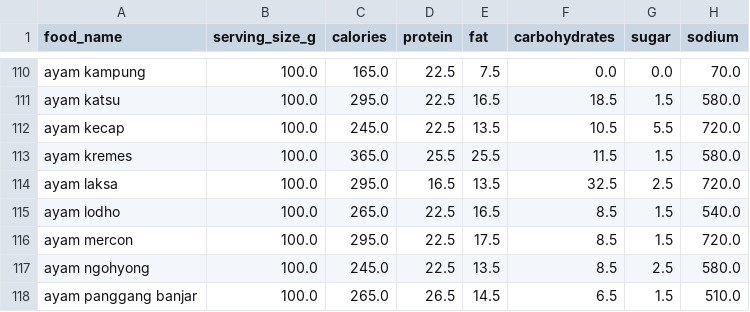
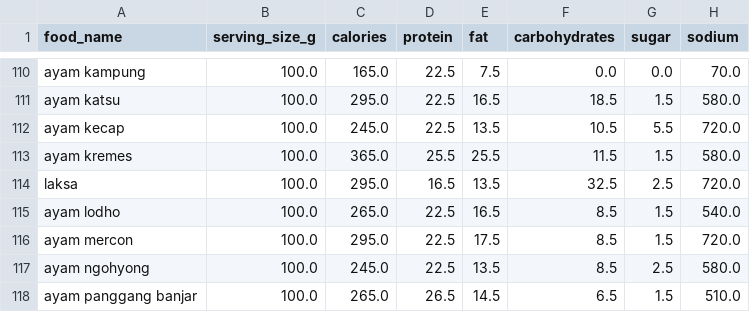
Before and after one commit to DAMASSDEV/project-pi, a CSV file: backend/clean_dataset.csv, drawn as a sheet; only a part is shown, gaps mark what is left out; the diff names each change by its address in the sheet, - before the commit and + after, or states it on an @@ line.

Commit message:
fix: dataset

```diff
--- a/backend/clean_dataset.csv
+++ b/backend/clean_dataset.csv
-A114 (food_name): ayam laksa
+A114 (food_name): laksa
```
